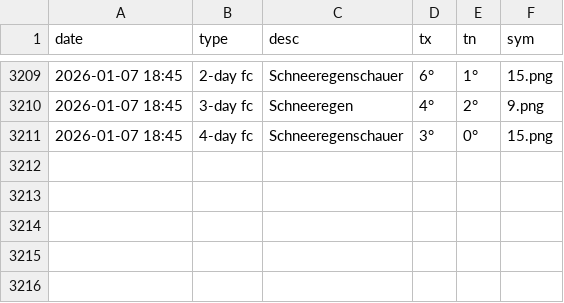
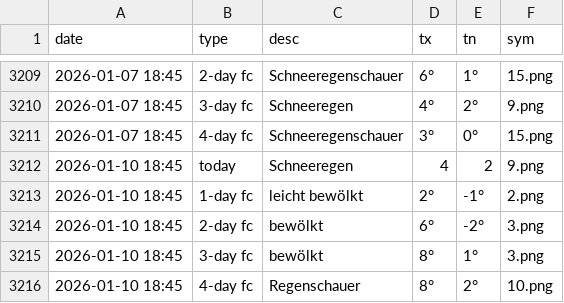
Before and after one commit to amannj/Scrapeo, a CSV file: data/Genf.csv, drawn as a sheet; only a part is shown, gaps mark what is left out; the diff names each change by its address in the sheet, - before the commit and + after, or states it on an @@ line.

```diff
--- a/data/Genf.csv
+++ b/data/Genf.csv
+row 3212: 2026-01-10 18:45 | today | Schneeregen | 4 | 2 | 9.png
+row 3213: 2026-01-10 18:45 | 1-day fc | leicht bewölkt | 2° | -1° | 2.png
+row 3214: 2026-01-10 18:45 | 2-day fc | bewölkt | 6° | -2° | 3.png
+row 3215: 2026-01-10 18:45 | 3-day fc | bewölkt | 8° | 1° | 3.png
+row 3216: 2026-01-10 18:45 | 4-day fc | Regenschauer | 8° | 2° | 10.png
```
Also changed, not shown: data/Brig.csv, data/Chur.csv, 6 other files.
